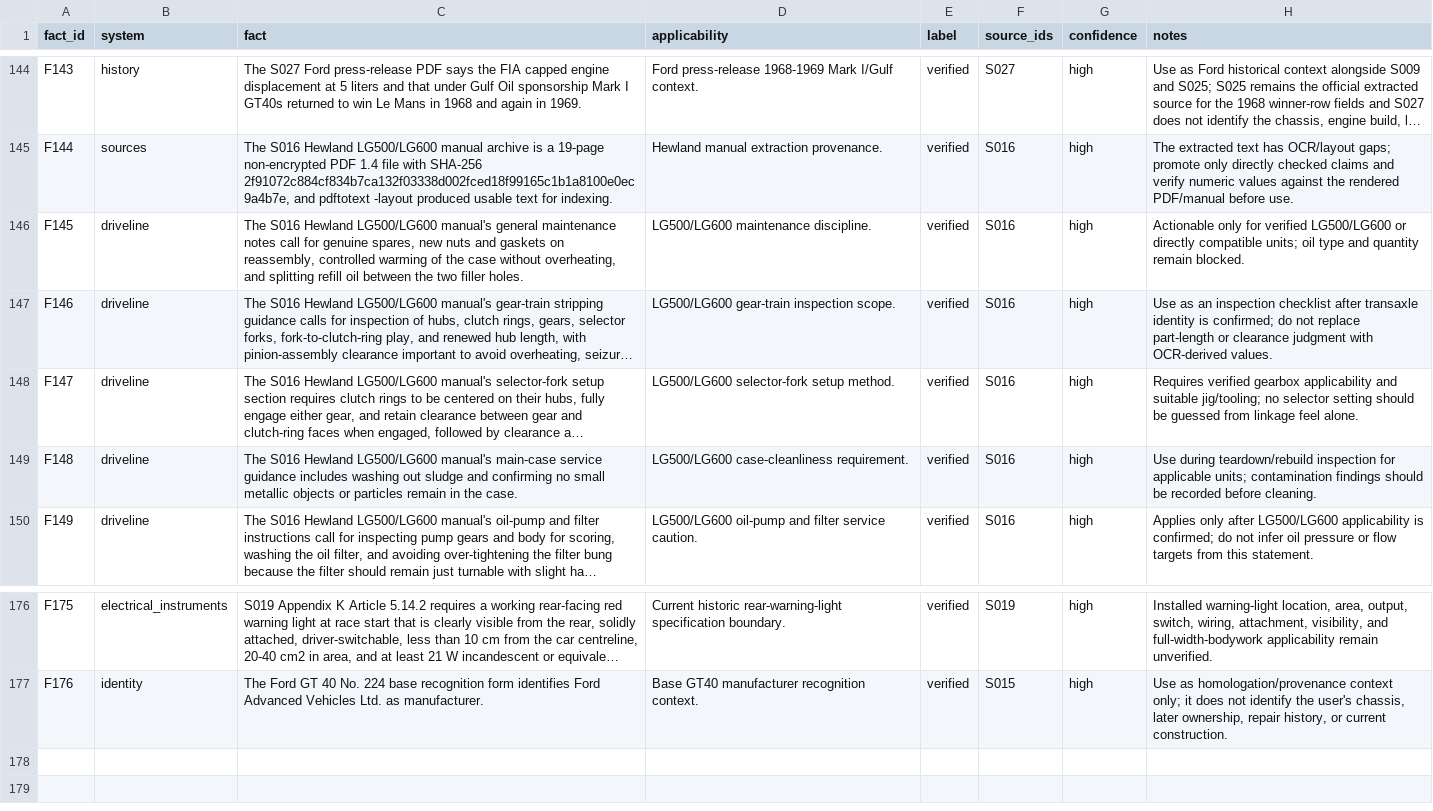
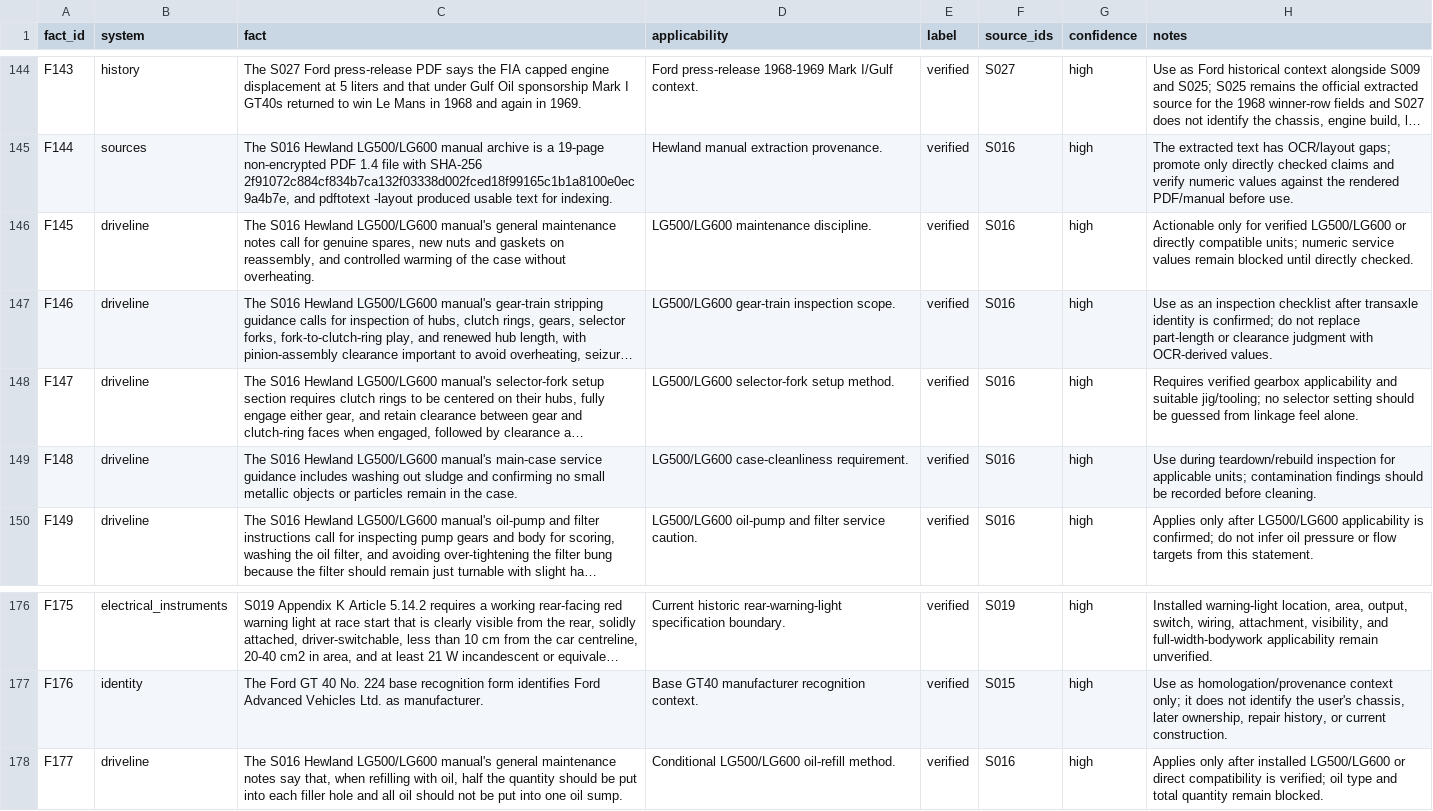
Before and after one commit to wanderingmoo/master-mechanic, a CSV file: knowledge/data/fact-register.csv, drawn as a sheet; only a part is shown, gaps mark what is left out; long unchanged cells end in …; the diff names each change by its address in the sheet, - before the commit and + after, or states it on an @@ line.

Commit message:
Index Hewland refill gate detail

```diff
--- a/knowledge/data/fact-register.csv
+++ b/knowledge/data/fact-register.csv
-C146 (fact): …on reassembly, controlled warming of the case without overheating, and splitting refill oil between the two filler holes.
+C146 (fact): …on reassembly, and controlled warming of the case without overheating.
-H146 (notes): …compatible units; oil type and quantity remain blocked.
+H146 (notes): …compatible units; numeric service values remain blocked until directly checked.
+row 178: F177 | driveline | The S016 Hewland LG500/LG600 manual's general maintenance notes say that, when refilling with oil, half the quantity should be put into each filler hole and all oil should not be put into one oil sump. | Conditional LG500/LG600 oil-refill method. | verified | S016 | high | Applies only after installed LG500/LG600 or direct compatibility is verified; oil type and total quantity remain blocked.
```
Also changed, not shown: knowledge/data/settings-register.csv, 2 other files.
